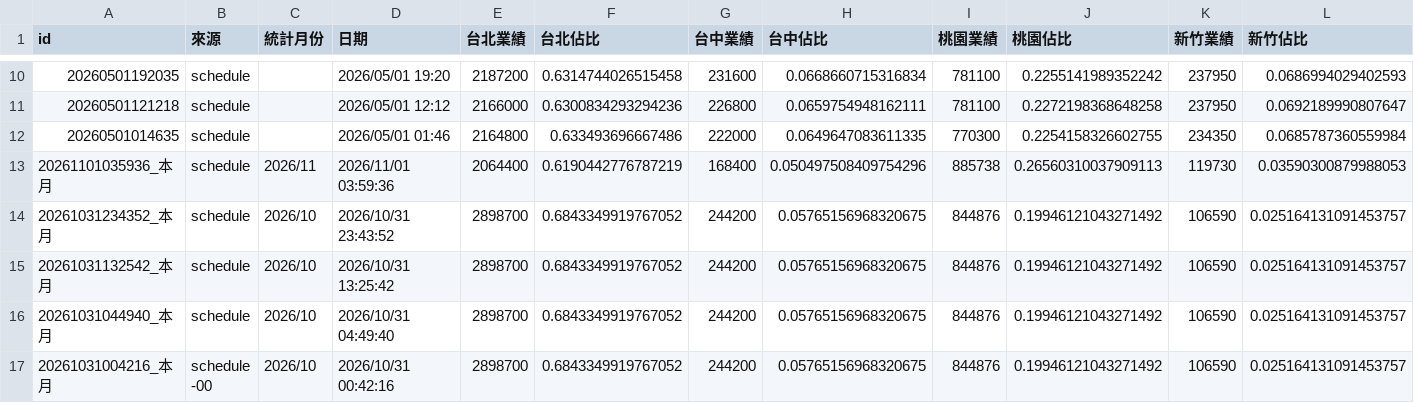
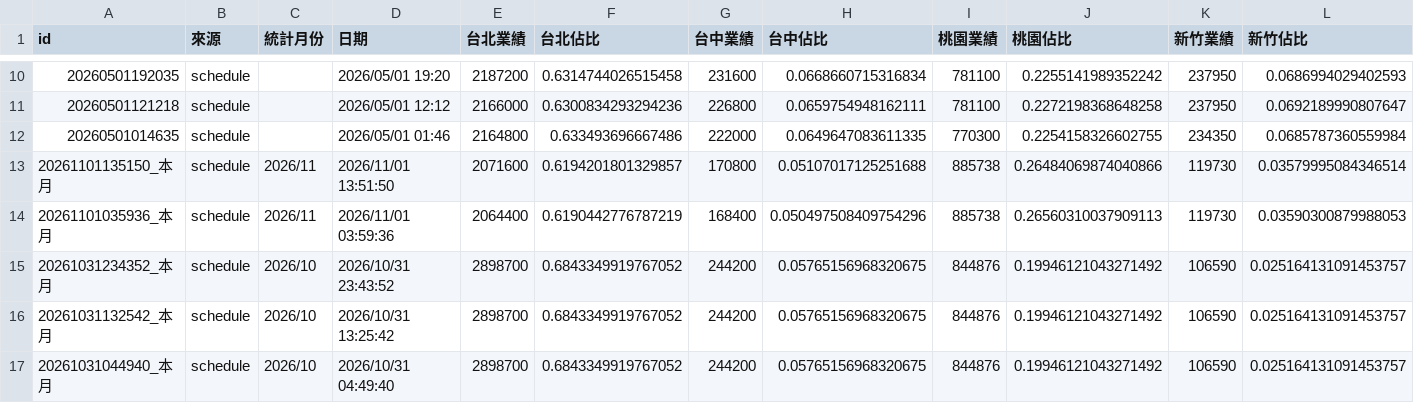
Before and after one commit to jenny-smart/OP-system, a CSV file: dashboard_data/latest/daily_df.csv, drawn as a sheet; only a part is shown, gaps mark what is left out; the shorter side is filled out with more unchanged rows; rows hold the shown columns only; the diff names each change by its address in the sheet, - before the commit and + after, or states it on an @@ line.

```diff
--- a/dashboard_data/latest/daily_df.csv
+++ b/dashboard_data/latest/daily_df.csv
+row 13: 20261101135150_本月 | schedule | 2026/11 | 2026/11/01 13:51:50 | 2071600 | 0.6194201801329857 | 170800 | 0.05107017125251688 | 885738 | 0.26484069874040866 | 119730 | 0.03579995084346514
```
Also changed, not shown: dashboard_data/latest/df4.csv, dashboard_data/latest/next_month_daily_df.csv, 15 other files.
